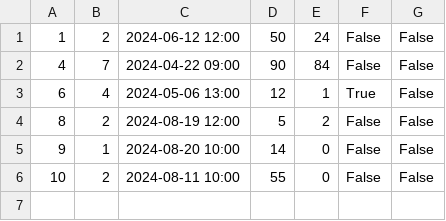
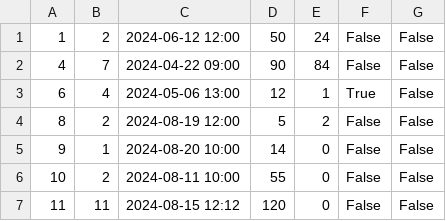
Before and after one commit to IvanaaXD/USI, a CSV file: LangLang/Data/exam.csv, drawn as a sheet.

Commit message:
refactoring overlap teacher exam function and adding exam

```diff
--- a/LangLang/Data/exam.csv
+++ b/LangLang/Data/exam.csv
@@ -6 +6,2 @@
 10|2|2024-08-11 10:00|55|0|False|False
+11|11|2024-08-15 12:12|120|0|False|False
```
Also changed, not shown: LangLang/Data/course.csv, 3 other files.
